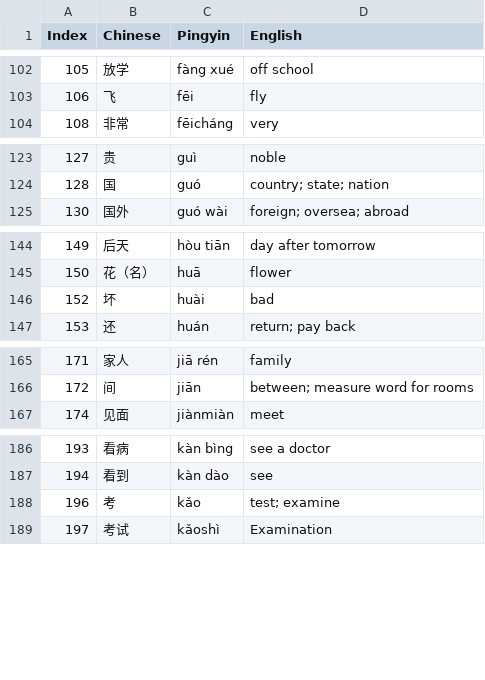
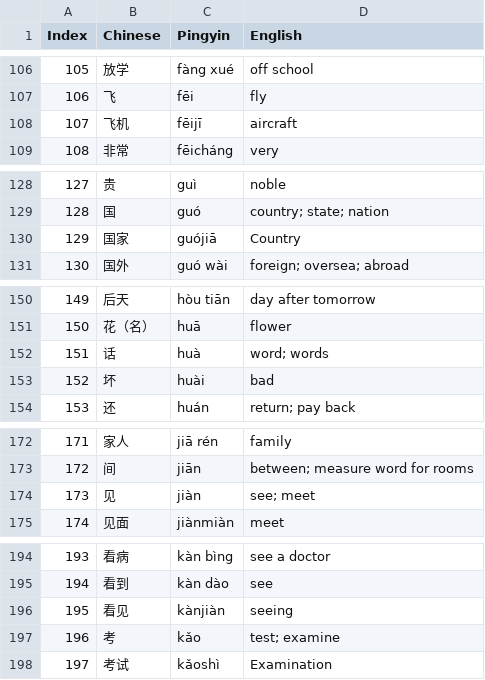
Before and after one commit to oetia/new-hsk-csv, a CSV file: data/csv/New-HSK-1-Word-List.csv, drawn as a sheet; only a part is shown, gaps mark what is left out; the diff covers the shown part only.

```diff
--- a/data/csv/New-HSK-1-Word-List.csv
+++ b/data/csv/New-HSK-1-Word-List.csv
@@ -103,0 +108 @@ Index,Chinese,Pingyin,English
+107,飞机,fēijī,aircraft
@@ -124,0 +130 @@ Index,Chinese,Pingyin,English
+129,国家,guójiā,Country
@@ -145,0 +152 @@ Index,Chinese,Pingyin,English
+151,话,huà,word; words
@@ -166,0 +174 @@ Index,Chinese,Pingyin,English
+173,见,jiàn,see; meet
@@ -187,0 +196 @@ Index,Chinese,Pingyin,English
+195,看见,kànjiàn,seeing
```
Also changed, not shown: 19 added rows and 4 edited cells elsewhere in this file, data/csv/New-HSK-2-Word-List.csv, data/csv/New-HSK-3-Word-List.csv, 18 other files.
